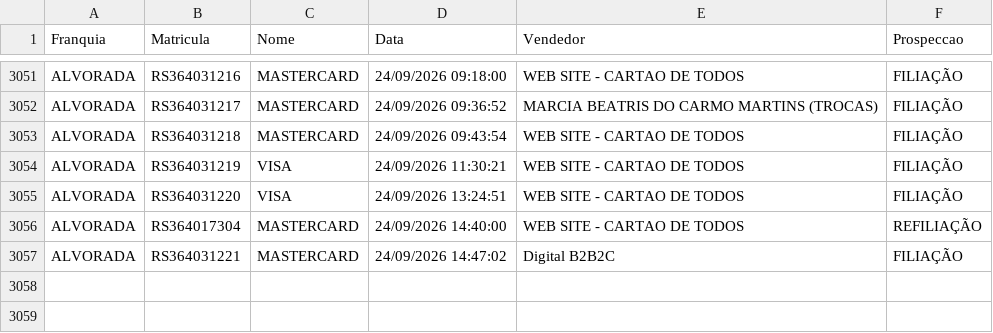
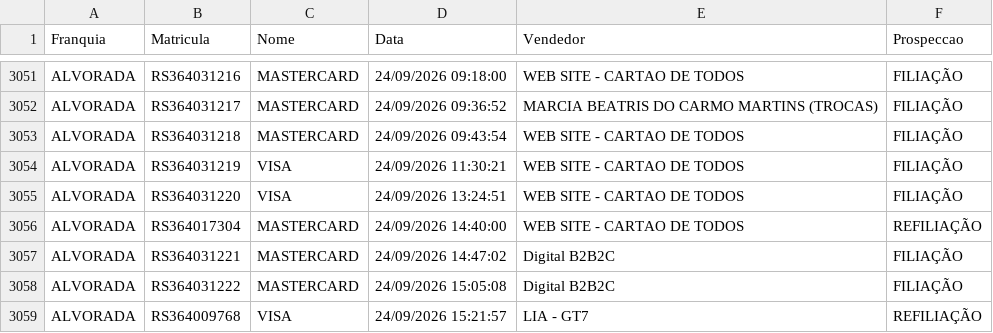
Before and after one commit to matheussouza28/dashboard-vendas-alvorada, a CSV file: data/base_vendas.csv, drawn as a sheet; only a part is shown, gaps mark what is left out.

```diff
--- a/data/base_vendas.csv
+++ b/data/base_vendas.csv
@@ -3057 +3057,3 @@ ALVORADA,RS364017304,MASTERCARD,24/09/2026 14:40:00,WEB SITE - CARTAO DE TODOS,R
 ALVORADA,RS364031221,MASTERCARD,24/09/2026 14:47:02,Digital B2B2C,FILIAÇÃO
+ALVORADA,RS364031222,MASTERCARD,24/09/2026 15:05:08,Digital B2B2C,FILIAÇÃO
+ALVORADA,RS364009768,VISA,24/09/2026 15:21:57,LIA - GT7,REFILIAÇÃO
```
Also changed, not shown: data/por_vendedor.csv, data/resumo_diario.csv, 3 other files.
